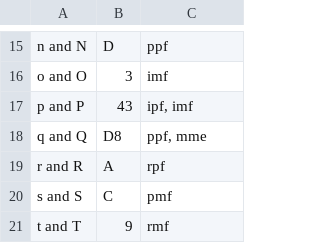
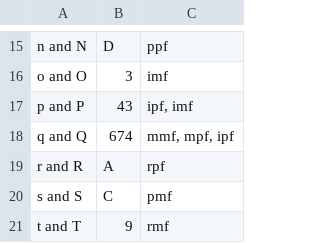
Before and after one commit to InTEGr8or/handex, a CSV file: docs/chords.csv, drawn as a sheet; only a part is shown, gaps mark what is left out.

Commit message:
update keys

```diff
--- a/docs/chords.csv
+++ b/docs/chords.csv
@@ -17,3 +17,3 @@ o and O,3,imf
 p and P,43,"ipf, imf"
-q and Q,D8,"ppf, mme"
+q and Q,674,"mmf, mpf, ipf"
 r and R,A,rpf
```
